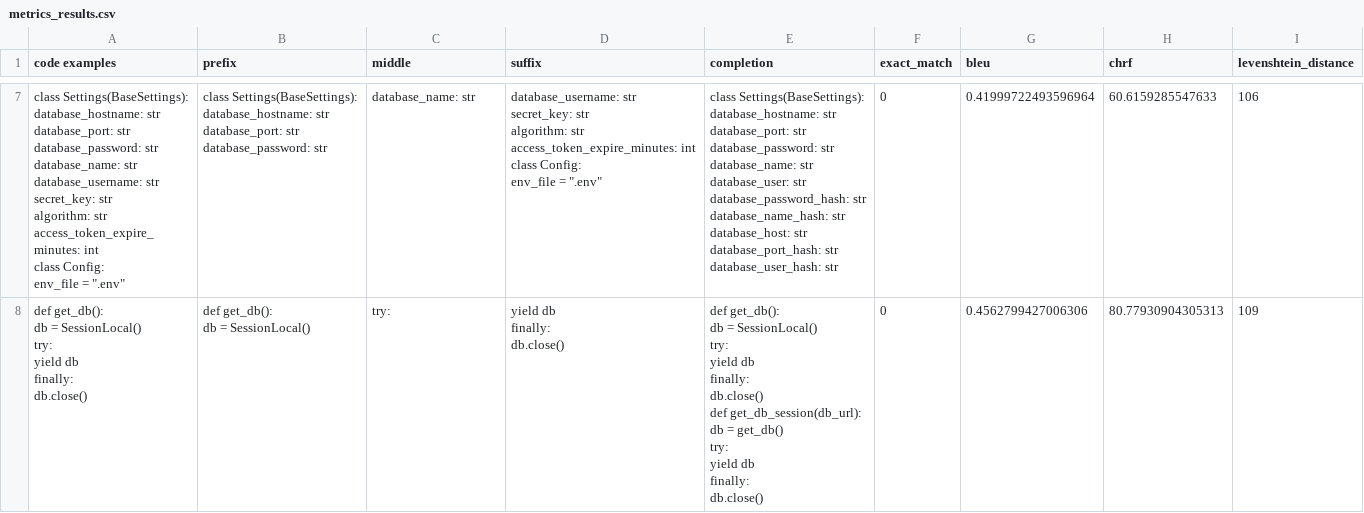
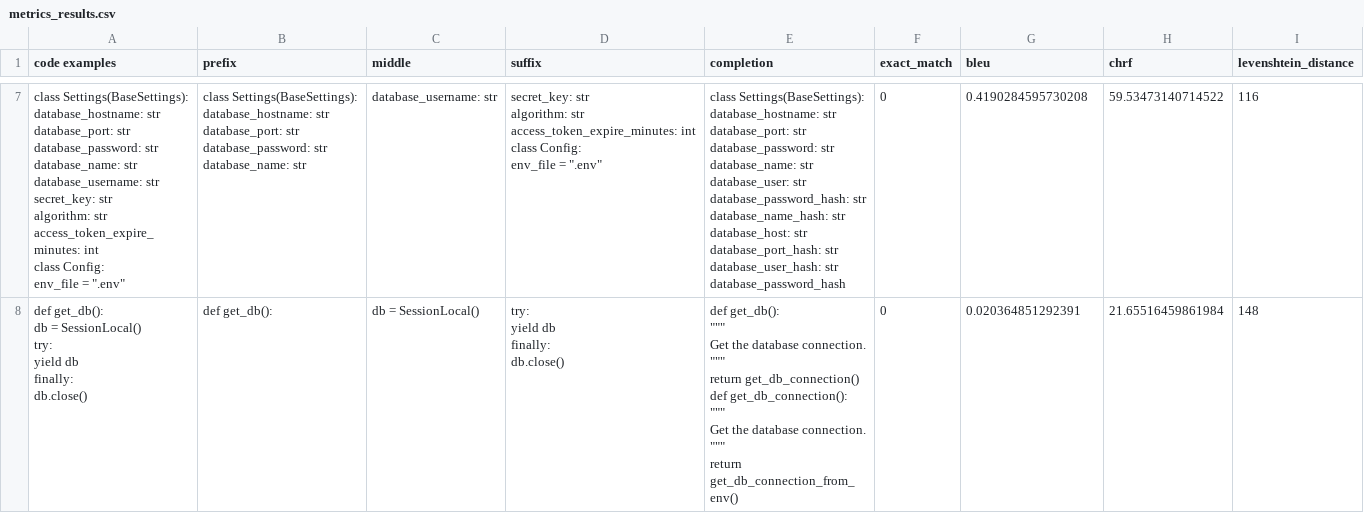
Before and after one commit to jovanovic-djo/jetbrains-internship-projects, a CSV file: jetbrains-ai-code-completion-internship/data/metrics_results.csv, drawn as a sheet; only a part is shown, gaps mark what is left out; ↵ is a line break in a cell; the diff covers the shown part only; the diff names each change by its address in the sheet, - before the commit and + after, or states it on an @@ line.

Commit message:
update code completion project results

```diff
--- a/jetbrains-ai-code-completion-internship/data/metrics_results.csv
+++ b/jetbrains-ai-code-completion-internship/data/metrics_results.csv
-B7 (prefix): …database_password: str
+B7 (prefix): …database_password: str ↵ database_name: str
-C7 (middle): database_name: str
+C7 (middle): database_username: str
-D7 (suffix): database_username: str ↵ secret_key: str…
+D7 (suffix): secret_key: str…
-E7 (completion): …database_user_hash: str
+E7 (completion): …database_user_hash: str ↵ database_password_hash
-G7 (bleu): 0.41999722493596964
+G7 (bleu): 0.4190284595730208
-H7 (chrf): 60.6159285547633
+H7 (chrf): 59.53473140714522
-I7 (levenshtein_distance): 106
+I7 (levenshtein_distance): 116
-B8 (prefix): def get_db(): ↵ db = SessionLocal()
+B8 (prefix): def get_db():
-C8 (middle): try:
+C8 (middle): db = SessionLocal()
-D8 (suffix): yield db ↵ finally: ↵ db.close()
+D8 (suffix): try: ↵ yield db ↵ finally: ↵ db.close()
-E8 (completion): def get_db(): ↵ db = SessionLocal() ↵ try: ↵ yield db ↵ finally: ↵ db.close() ↵ def get_db_session(db_url): ↵ db = get_db() ↵ try: ↵ yield db ↵ finally: ↵ db.close()
+E8 (completion): def get_db(): ↵ """ ↵ Get the database connection. ↵ """ ↵ return get_db_connection() ↵ def get_db_connection(): ↵ """ ↵ Get the database connection. ↵ """ ↵ return get_db_connection_from_env()
-G8 (bleu): 0.4562799427006306
+G8 (bleu): 0.020364851292391
-H8 (chrf): 80.77930904305313
+H8 (chrf): 21.65516459861984
-I8 (levenshtein_distance): 109
+I8 (levenshtein_distance): 148
```
Also changed, not shown: 182 edited cells elsewhere in this file, jetbrains-ai-code-completion-internship/data/completion_results.csv, jetbrains-ai-code-completion-internship/data/split_code_examples.csv, 2 other files.
